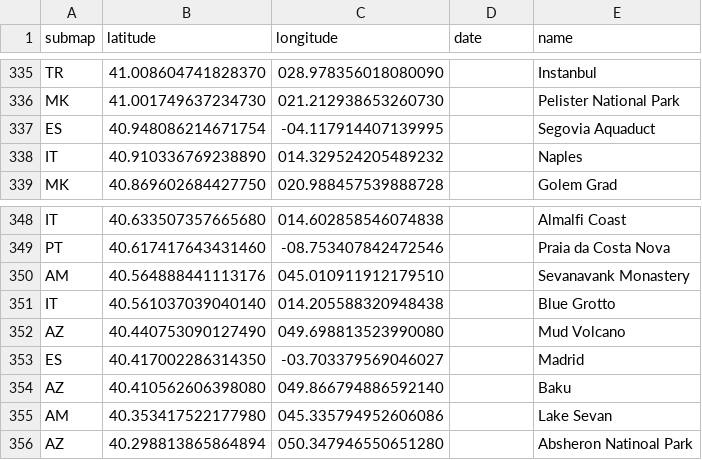
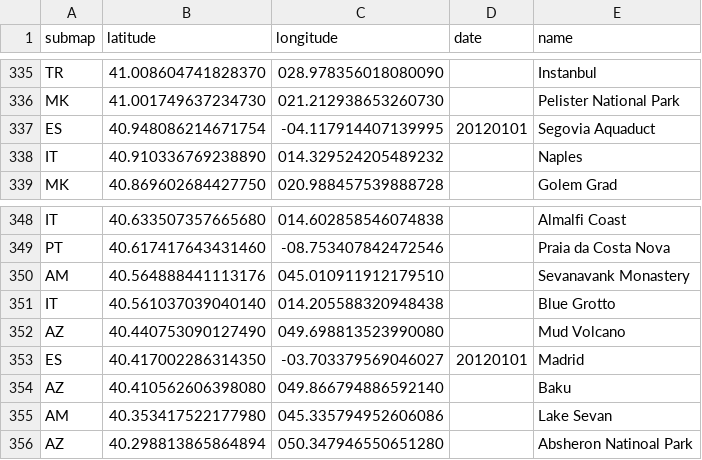
Before and after one commit to cgrundman/travel-map-visualization, a CSV file: eu/locations.csv, drawn as a sheet; only a part is shown, gaps mark what is left out.

Commit message:
add dates for Madrid and update plots

```diff
--- a/eu/locations.csv
+++ b/eu/locations.csv
@@ -336,3 +336,3 @@ TR,41.008604741828370,028.978356018080090,,Instanbul
 MK,41.001749637234730,021.212938653260730,,Pelister National Park
-ES,40.948086214671754,-04.117914407139995,,Segovia Aquaduct
+ES,40.948086214671754,-04.117914407139995,20120101,Segovia Aquaduct
 IT,40.910336769238890,014.329524205489232,,Naples
@@ -352,3 +352,3 @@ IT,40.561037039040140,014.205588320948438,,Blue Grotto
 AZ,40.440753090127490,049.698813523990080,,Mud Volcano
-ES,40.417002286314350,-03.703379569046027,,Madrid
+ES,40.417002286314350,-03.703379569046027,20120101,Madrid
 AZ,40.410562606398080,049.866794886592140,,Baku
```
Also changed, not shown: 5 other files.
